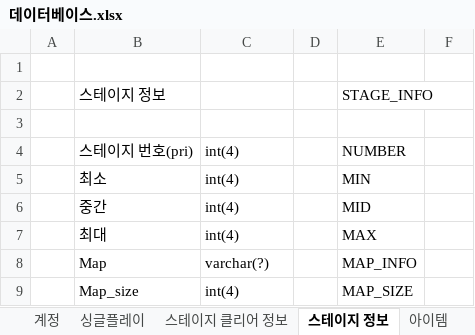
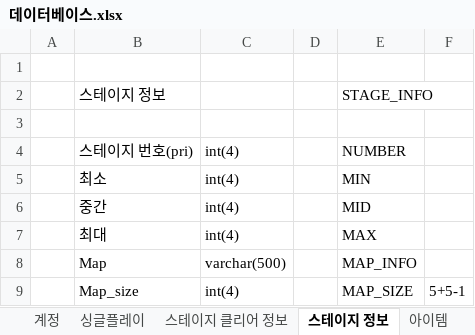
Before and after one commit to Maze-of-memories/origin, an Excel workbook: 데이터베이스.xlsx, sheet 스테이지 정보, drawn as a sheet; values as stored, in another font and other column widths than the file's, no borders; the diff names each change by its address in the sheet, - before the commit and + after, or states it on an @@ line.

```diff
--- a/데이터베이스.xlsx (sheet 스테이지 정보)
+++ b/데이터베이스.xlsx (sheet 스테이지 정보)
-C8: varchar(?)
+C8: varchar(500)
-F9: (empty)
+F9: 5+5-1
```
Also changed, not shown: sheet 계급, sheet 아이템, sheet 멀티 게임 정보, sheet 멀티 맵 정보_5, sheet 멀티 맵 정보_7, sheet 스테이지 클리어 정보, 2 more sheets, 2 other files.
